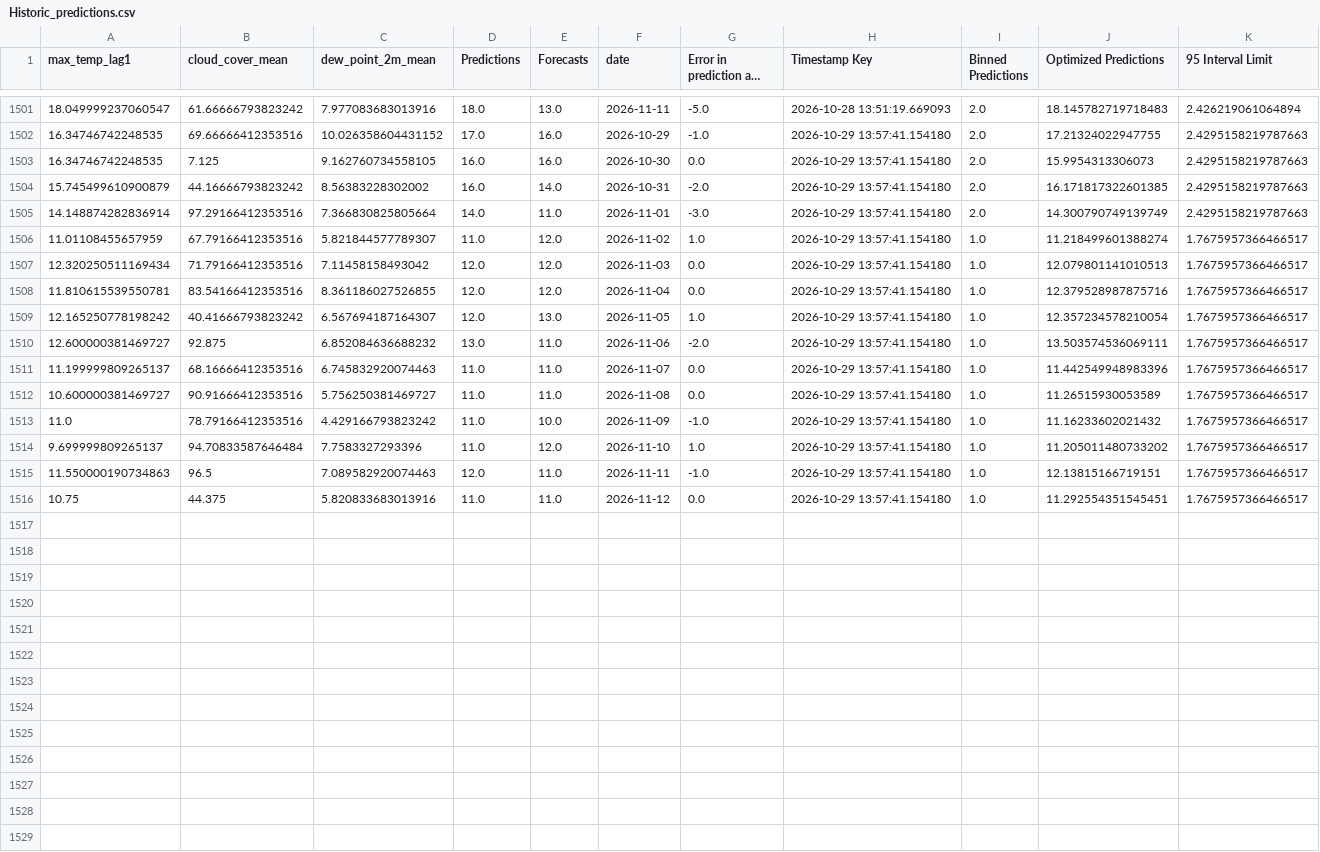
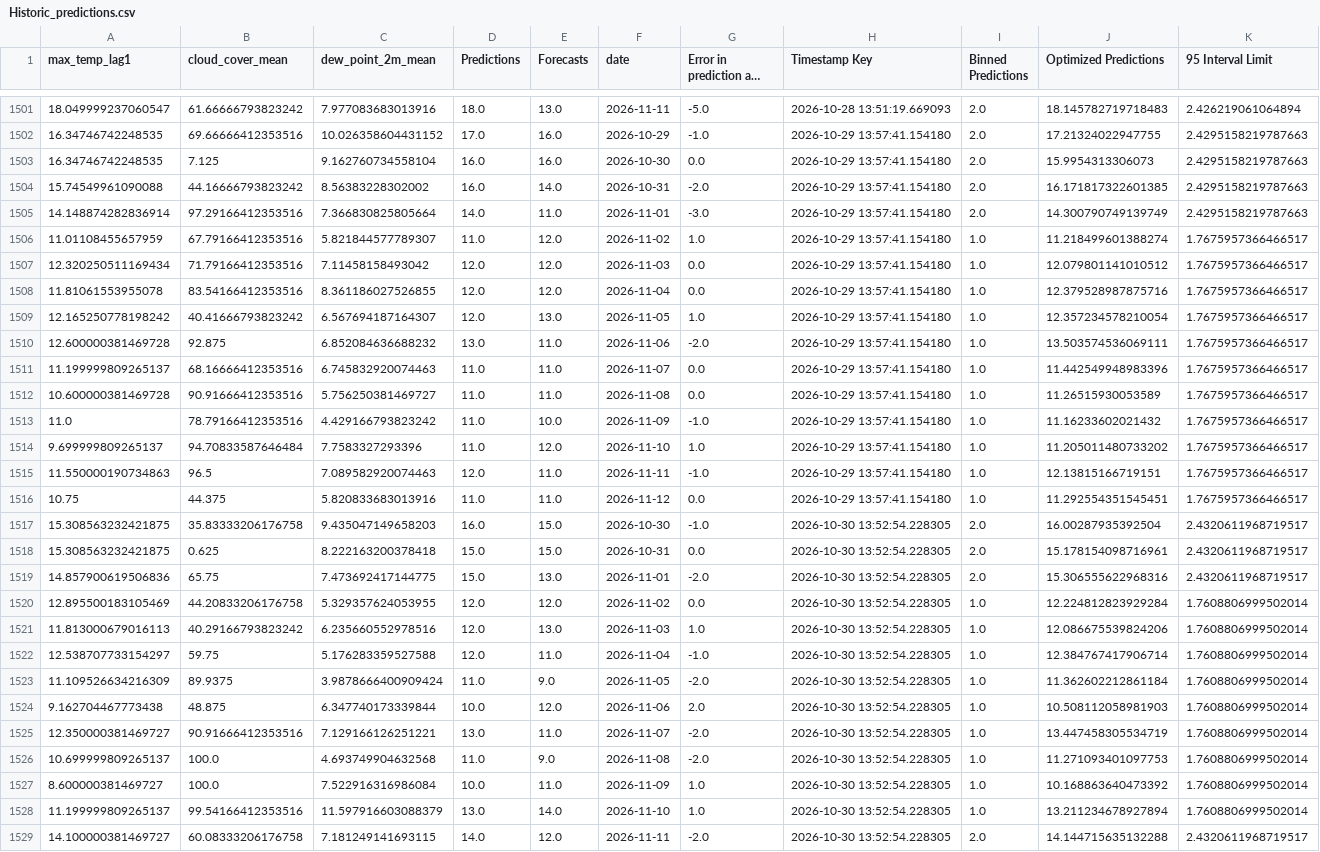
Before and after one commit to nitheshsrb/Fundamentals, a CSV file: weather_data/data/Historic_predictions.csv, drawn as a sheet; only a part is shown, gaps mark what is left out; long unchanged cells end in …; the diff covers the shown part only; the diff names each change by its address in the sheet, - before the commit and + after, or states it on an @@ line.

```diff
--- a/weather_data/data/Historic_predictions.csv
+++ b/weather_data/data/Historic_predictions.csv
-C1503 (dew_point_2m_mean): 9.162760734558105
+C1503 (dew_point_2m_mean): 9.162760734558104
-A1504 (max_temp_lag1): 15.745499610900879
+A1504 (max_temp_lag1): 15.74549961090088
-J1507 (Optimized Predictions): 12.079801141010513
+J1507 (Optimized Predictions): 12.079801141010512
-A1508 (max_temp_lag1): 11.810615539550781
+A1508 (max_temp_lag1): 11.81061553955078
-A1510 (max_temp_lag1): 12.600000381469727
+A1510 (max_temp_lag1): 12.600000381469728
-A1512 (max_temp_lag1): 10.600000381469727
+A1512 (max_temp_lag1): 10.600000381469728
+row 1517: 15.308563232421875 | 35.83333206176758 | 9.435047149658203 | 16.0 | 15.0 | 2026-10-30 | -1.0 | 2026-10-30 13:52:54.228305 | 2.0 | 16.00287935392504 | 2.4320611968719517
+row 1518: 15.308563232421875 | 0.625 | 8.222163200378418 | 15.0 | 15.0 | 2026-10-31 | 0.0 | 2026-10-30 13:52:54.228305 | 2.0 | 15.178154098716961 | 2.4320611968719517
+row 1519: 14.857900619506836 | 65.75 | 7.473692417144775 | 15.0 | 13.0 | 2026-11-01 | -2.0 | 2026-10-30 13:52:54.228305 | 2.0 | 15.306555622968316 | 2.4320611968719517
+row 1520: 12.895500183105469 | 44.20833206176758 | 5.329357624053955 | 12.0 | 12.0 | 2026-11-02 | 0.0 | 2026-10-30 13:52:54.228305 | 1.0 | 12.224812823929284 | 1.7608806999502014
+row 1521: 11.813000679016113 | 40.29166793823242 | 6.235660552978516 | 12.0 | 13.0 | 2026-11-03 | 1.0 | 2026-10-30 13:52:54.228305 | 1.0 | 12.086675539824206 | 1.7608806999502014
+row 1522: 12.538707733154297 | 59.75 | 5.176283359527588 | 12.0 | 11.0 | 2026-11-04 | -1.0 | 2026-10-30 13:52:54.228305 | 1.0 | 12.384767417906714 | 1.7608806999502014
+row 1523: 11.109526634216309 | 89.9375 | 3.9878666400909424 | 11.0 | 9.0 | 2026-11-05 | -2.0 | 2026-10-30 13:52:54.228305 | 1.0 | 11.362602212861184 | 1.7608806999502014
+row 1524: 9.162704467773438 | 48.875 | 6.347740173339844 | 10.0 | 12.0 | 2026-11-06 | 2.0 | 2026-10-30 13:52:54.228305 | 1.0 | 10.508112058981903 | 1.7608806999502014
+row 1525: 12.350000381469727 | 90.91666412353516 | 7.129166126251221 | 13.0 | 11.0 | 2026-11-07 | -2.0 | 2026-10-30 13:52:54.228305 | 1.0 | 13.447458305534719 | 1.7608806999502014
+row 1526: 10.699999809265137 | 100.0 | 4.693749904632568 | 11.0 | 9.0 | 2026-11-08 | -2.0 | 2026-10-30 13:52:54.228305 | 1.0 | 11.271093401097753 | 1.7608806999502014
+row 1527: 8.600000381469727 | 100.0 | 7.522916316986084 | 10.0 | 11.0 | 2026-11-09 | 1.0 | 2026-10-30 13:52:54.228305 | 1.0 | 10.168863640473392 | 1.7608806999502014
+row 1528: 11.199999809265137 | 99.54166412353516 | 11.597916603088379 | 13.0 | 14.0 | 2026-11-10 | 1.0 | 2026-10-30 13:52:54.228305 | 1.0 | 13.211234678927894 | 1.7608806999502014
+row 1529: 14.100000381469727 | 60.08333206176758 | 7.181249141693115 | 14.0 | 12.0 | 2026-11-11 | -2.0 | 2026-10-30 13:52:54.228305 | 2.0 | 14.144715635132288 | 2.4320611968719517
```
Also changed, not shown: 2 added rows elsewhere in this file, weather_data/data/Delta_load.csv, weather_data/data/Feature_engineered_data.csv, 3 other files.
